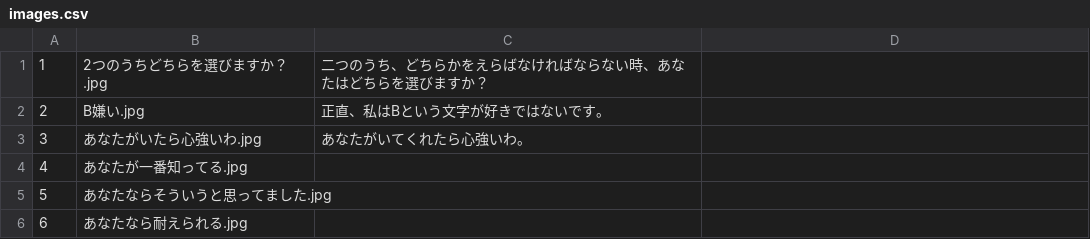
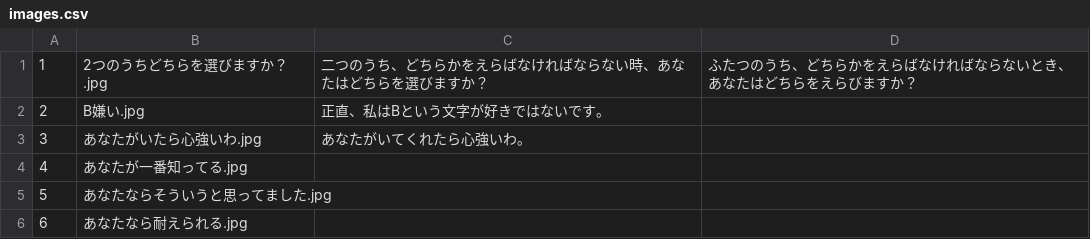
Before and after one commit to elipmoc/LobortomySystem, a CSV file: db/csv/images.csv, drawn as a sheet; only a part is shown; the diff names each change by its address in the sheet, - before the commit and + after, or states it on an @@ line.

Commit message:
imagesテーブルにセリフふりがなを追加した

```diff
--- a/db/csv/images.csv
+++ b/db/csv/images.csv
-D1: (empty)
+D1: ふたつのうち、どちらかをえらばなければならないとき、あなたはどちらをえらびますか？
```
Also changed, not shown: 3 other files.
